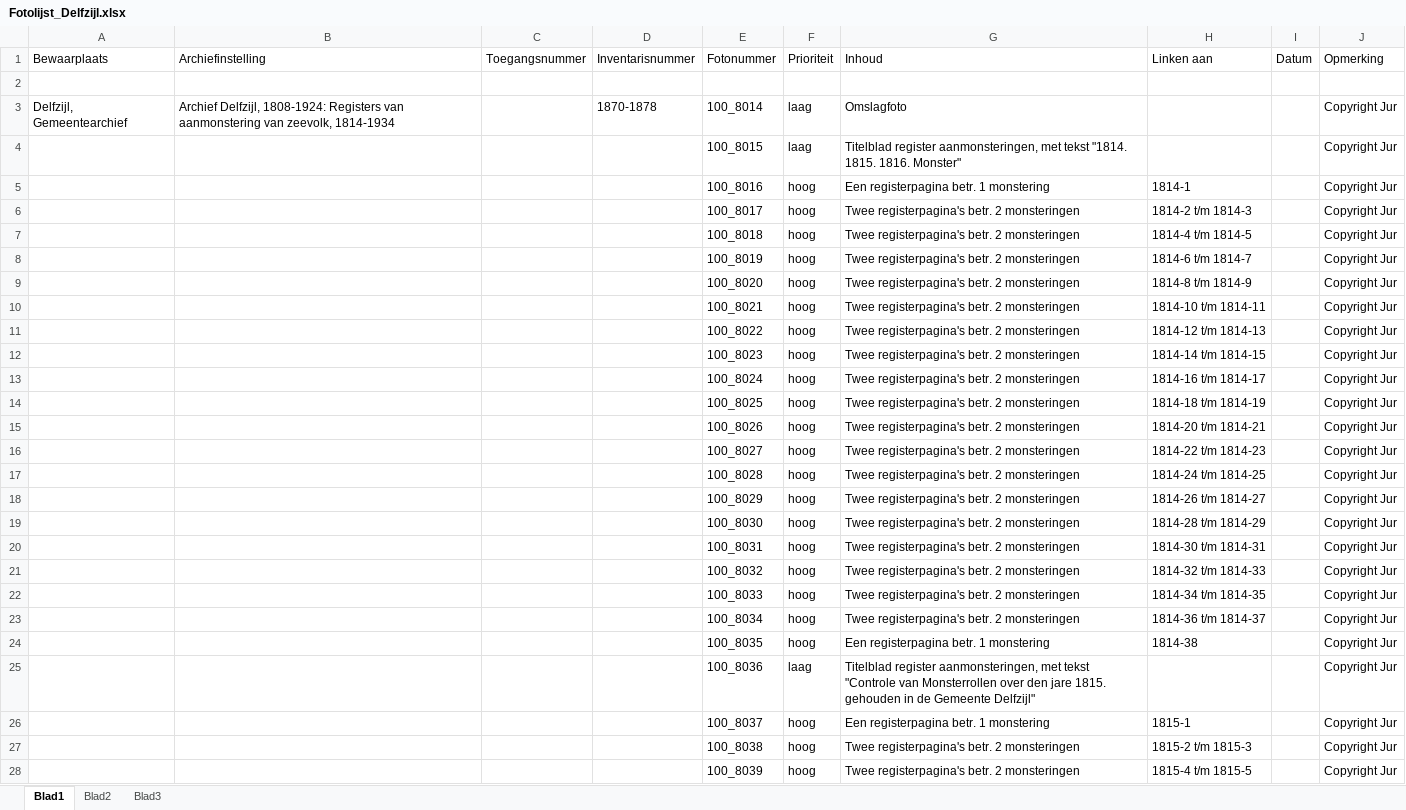
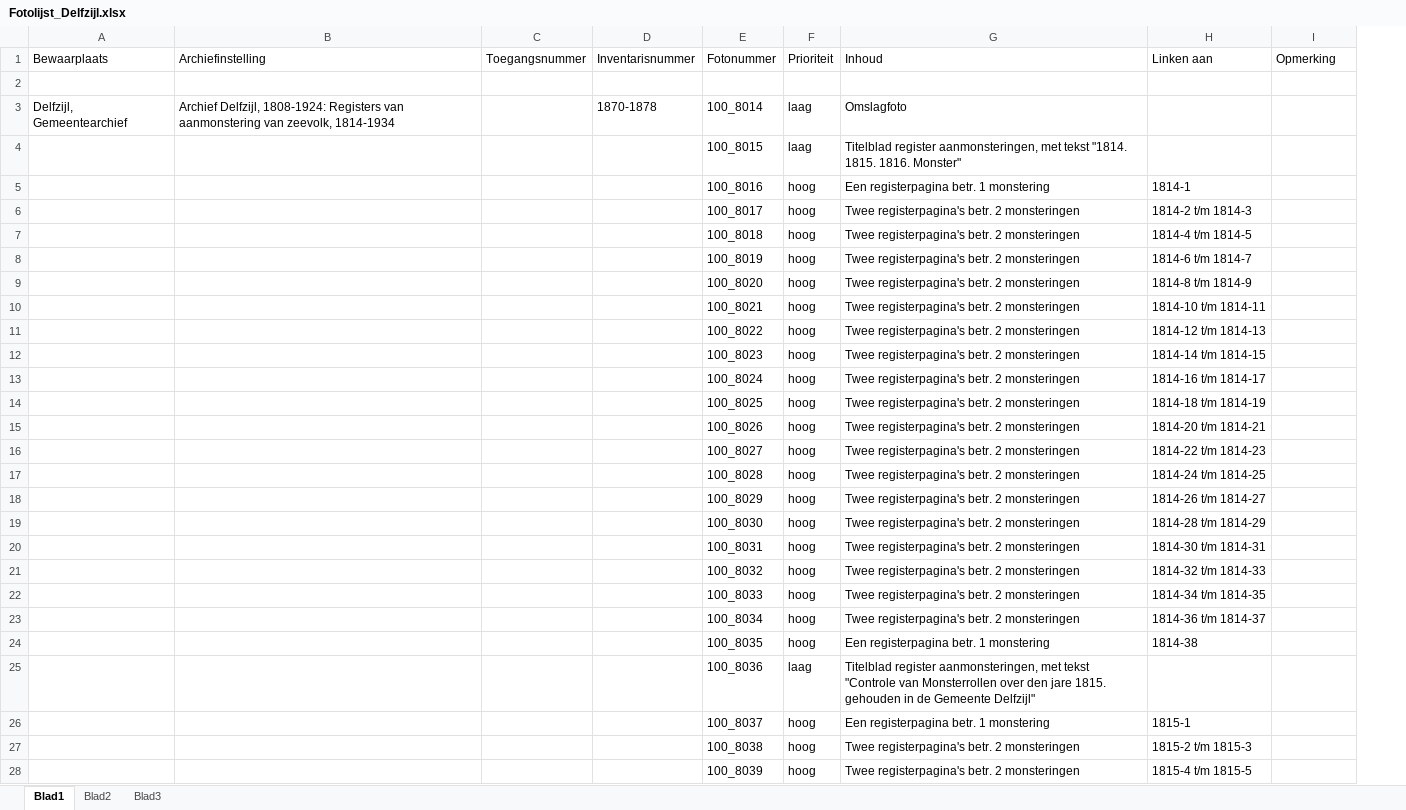
Before and after one commit to biktorrr/dmd, an Excel workbook: fotolijsten/Fotolijst_Delfzijl.xlsx, sheet Blad1, drawn as a sheet; only a part is shown; values as stored, in another font and other column widths than the file's, no cell formats; removed rows and columns are numbered as before the commit, all else as after; the diff covers the shown part only; the diff names each change by its address in the sheet, - before the commit and + after, or states it on an @@ line.

Commit message:
updated fotolijsten with the web versions

```diff
--- a/fotolijsten/Fotolijst_Delfzijl.xlsx (sheet Blad1)
+++ b/fotolijsten/Fotolijst_Delfzijl.xlsx (sheet Blad1)
-column I (Datum), empty
-I3:I28 (Opmerking): Copyright Jur
+I3:I28 (Opmerking): (empty)
```
Also changed, not shown: 1944 edited cells elsewhere in this sheet, cell formats, fotolijsten/Fotolijst_De Marne.xlsx, fotolijsten/Fotolijst_Dongeradeel.xlsx, 15 other files.
